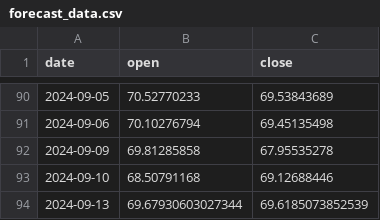
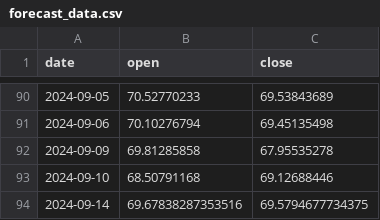
Before and after one commit to AnatolPoiata/oilforecast, a CSV file: forecast_data.csv, drawn as a sheet; only a part is shown, gaps mark what is left out; removed rows and columns are numbered as before the commit, all else as after; the diff names each change by its address in the sheet, - before the commit and + after, or states it on an @@ line.

```diff
--- a/forecast_data.csv
+++ b/forecast_data.csv
-row 94: 2024-09-13 | 69.67930603027344 | 69.6185073852539
+row 94: 2024-09-14 | 69.67838287353516 | 69.5794677734375
```
Also changed, not shown: historical_data.csv.
